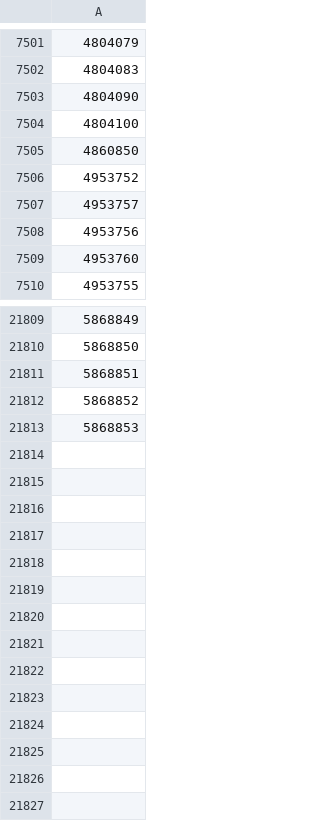
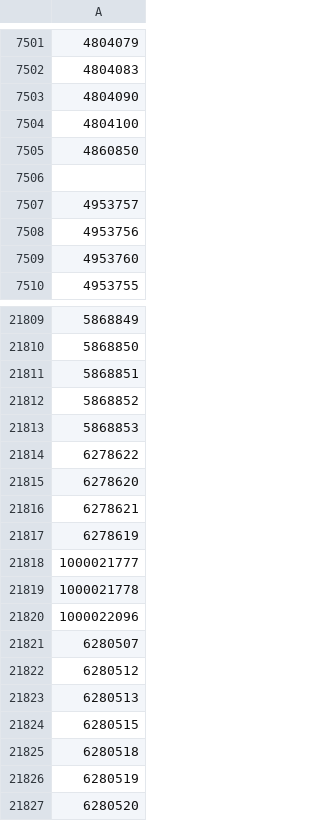
Before and after one commit to TimDenby161/AutoModel, a CSV file: lookup_mirror_matches.csv, drawn as a sheet; only a part is shown, gaps mark what is left out.

```diff
--- a/lookup_mirror_matches.csv
+++ b/lookup_mirror_matches.csv
@@ -7505,3 +7505,3 @@
 4860850
-4953752
+""
 4953757
@@ -21813 +21813,15 @@
 5868853
+6278622
+6278620
+6278621
+6278619
+1000021777
+1000021778
+1000022096
+6280507
+6280512
+6280513
+6280515
+6280518
+6280519
+6280520
```
Also changed, not shown: automodel_bets.csv, automodel_club_sync_errors.csv, 7 other files.
